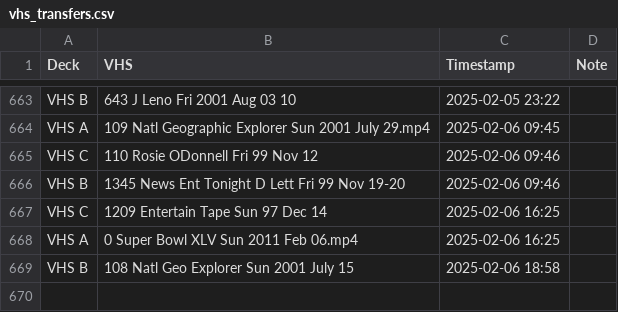
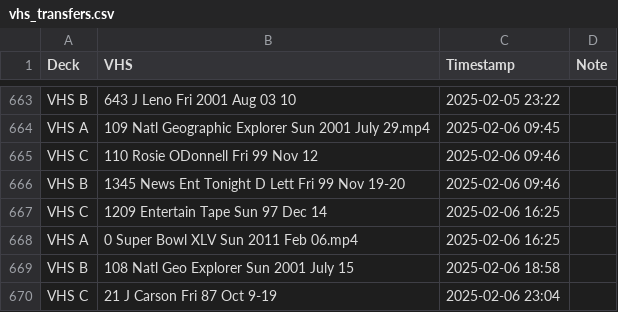
Before and after one commit to OATAP/tape-tracker, a CSV file: vhs_transfers.csv, drawn as a sheet; only a part is shown, gaps mark what is left out.

Commit message:
Auto-update: 2/6/2025 11:05 PM

```diff
--- a/vhs_transfers.csv
+++ b/vhs_transfers.csv
@@ -669 +669,2 @@ VHS A,0 Super Bowl XLV Sun 2011 Feb 06.mp4,2025-02-06 16:25,
 VHS B,108 Natl Geo Explorer Sun 2001 July 15,2025-02-06 18:58,
+VHS C,21 J Carson Fri 87 Oct 9-19,2025-02-06 23:04,
```
